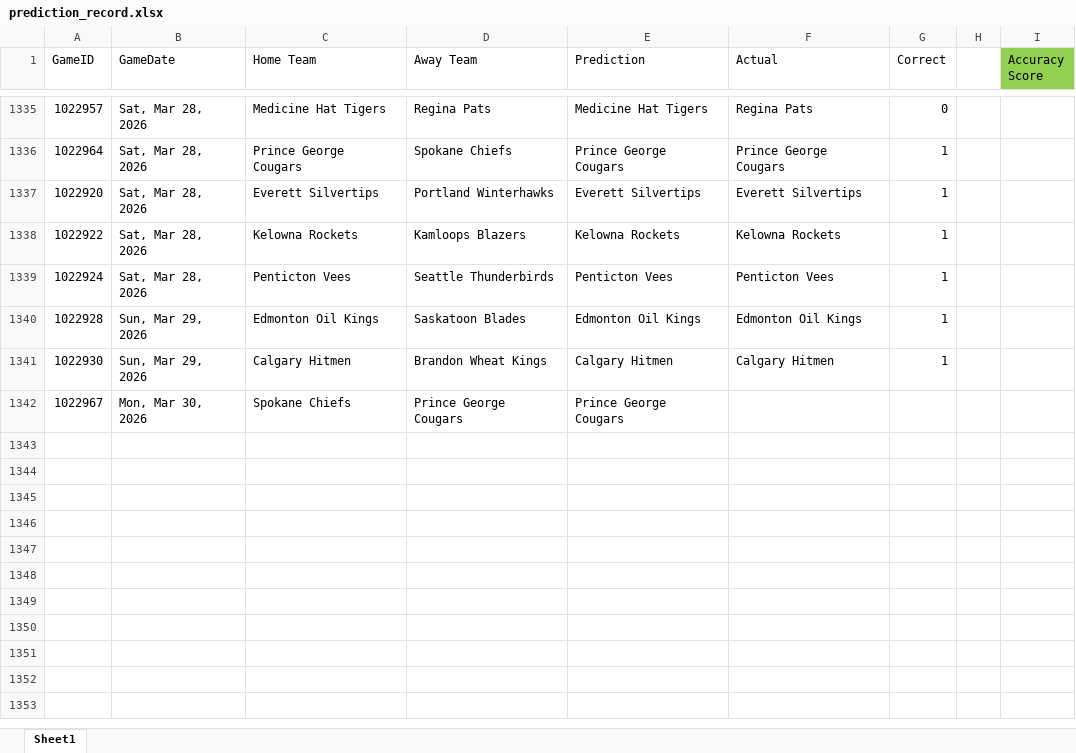
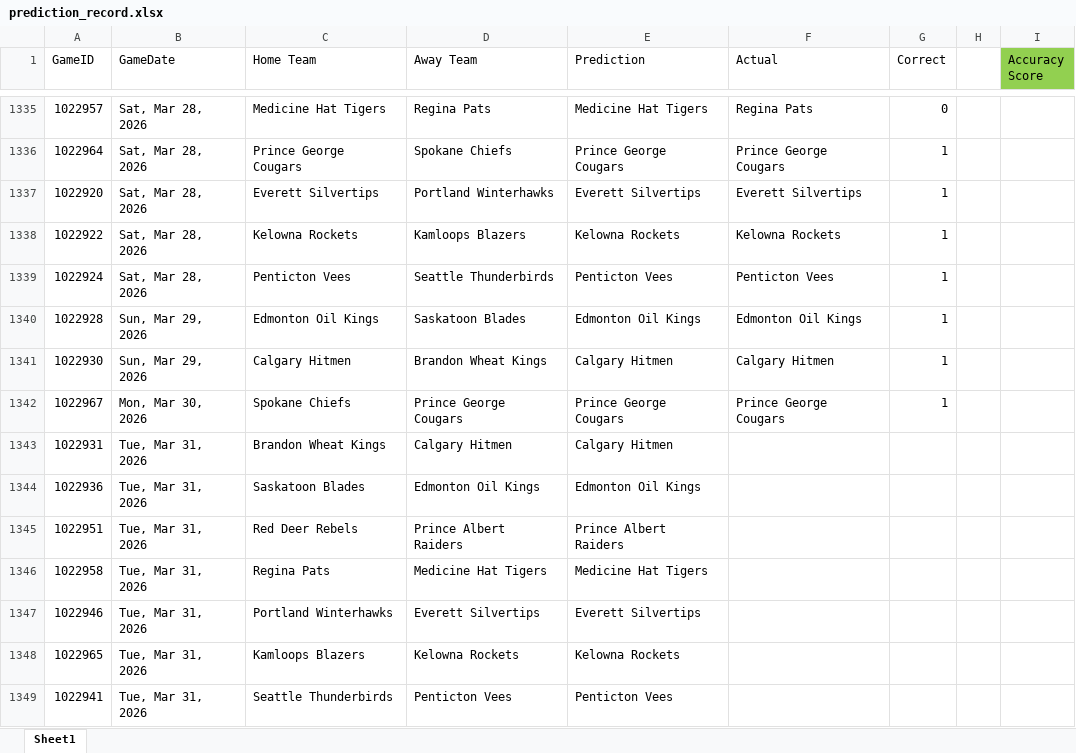
Before and after one commit to caleb-stewart/WHL-Game-Predictor, an Excel workbook: prediction_record.xlsx, sheet Sheet1, drawn as a sheet; only a part is shown, gaps mark what is left out; values as stored, in another font and other column widths than the file's, no borders; the diff names each change by its address in the sheet, - before the commit and + after, or states it on an @@ line.

```diff
--- a/prediction_record.xlsx (sheet Sheet1)
+++ b/prediction_record.xlsx (sheet Sheet1)
-F1342 (Actual): (empty)
+F1342 (Actual): Prince George Cougars
-G1342 (Correct): (empty)
+G1342 (Correct): 1
+row 1343: 1022931 | Tue, Mar 31, 2026 | Brandon Wheat Kings | Calgary Hitmen | Calgary Hitmen
+row 1344: 1022936 | Tue, Mar 31, 2026 | Saskatoon Blades | Edmonton Oil Kings | Edmonton Oil Kings
+row 1345: 1022951 | Tue, Mar 31, 2026 | Red Deer Rebels | Prince Albert Raiders | Prince Albert Raiders
+row 1346: 1022958 | Tue, Mar 31, 2026 | Regina Pats | Medicine Hat Tigers | Medicine Hat Tigers
+row 1347: 1022946 | Tue, Mar 31, 2026 | Portland Winterhawks | Everett Silvertips | Everett Silvertips
+row 1348: 1022965 | Tue, Mar 31, 2026 | Kamloops Blazers | Kelowna Rockets | Kelowna Rockets
+row 1349: 1022941 | Tue, Mar 31, 2026 | Seattle Thunderbirds | Penticton Vees | Penticton Vees
```
Also changed, not shown: 2 other files.
